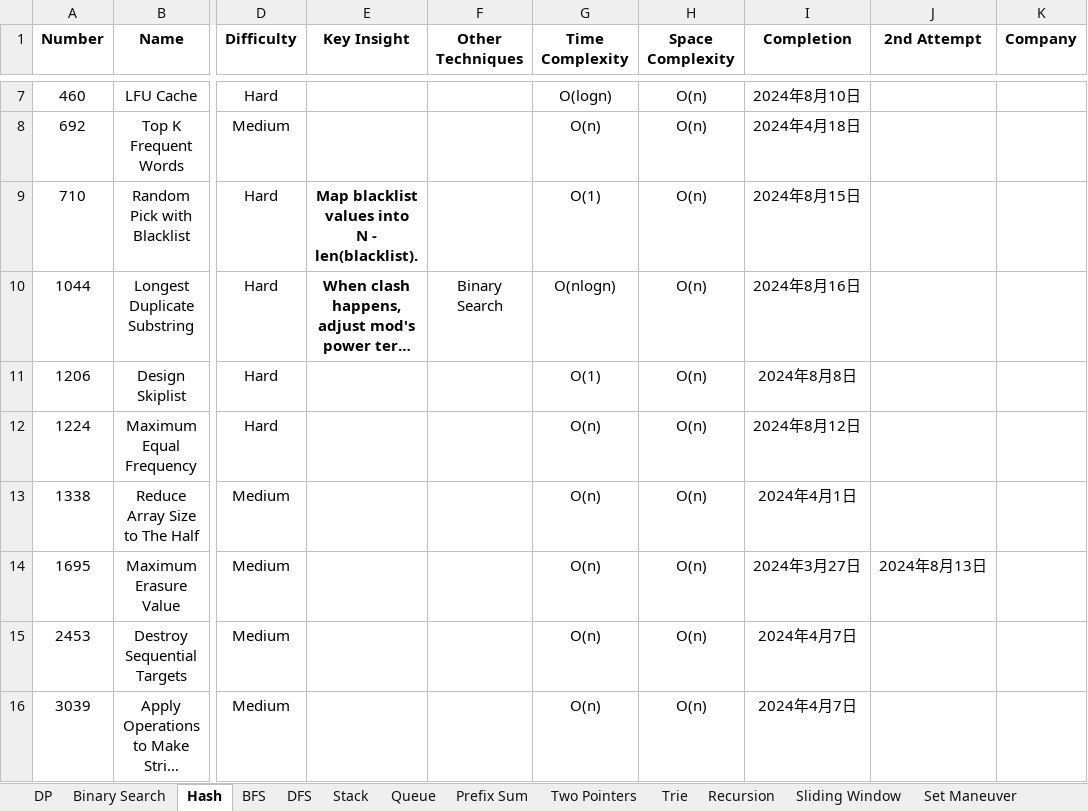
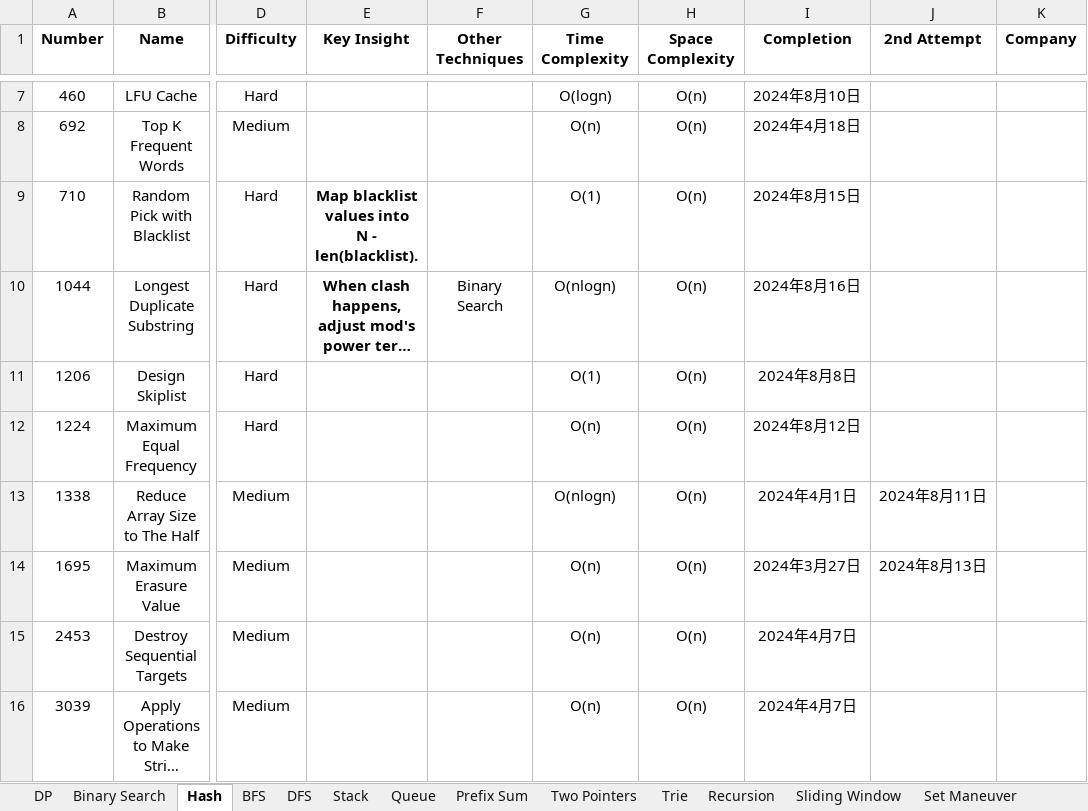
Before and after one commit to StarsExpress/LeetCode-Repository, an Excel workbook: LeetCode Techniques.xlsx, sheet Hash, drawn as a sheet; only a part is shown, gaps mark what is left out; long unchanged cells end in …; values as stored, in another font and other column widths than the file's, no borders; conditional formats not drawn; the diff names each change by its address in the sheet, - before the commit and + after, or states it on an @@ line.

```diff
--- a/LeetCode Techniques.xlsx (sheet Hash)
+++ b/LeetCode Techniques.xlsx (sheet Hash)
-G13 (Time Complexity): O(n)
+G13 (Time Complexity): O(nlogn)
-J13 (2nd Attempt): (empty)
+J13 (2nd Attempt): 2024年8月11日
```
Also changed, not shown: sheet Prefix Sum, sheet Queue, 27 other files.
